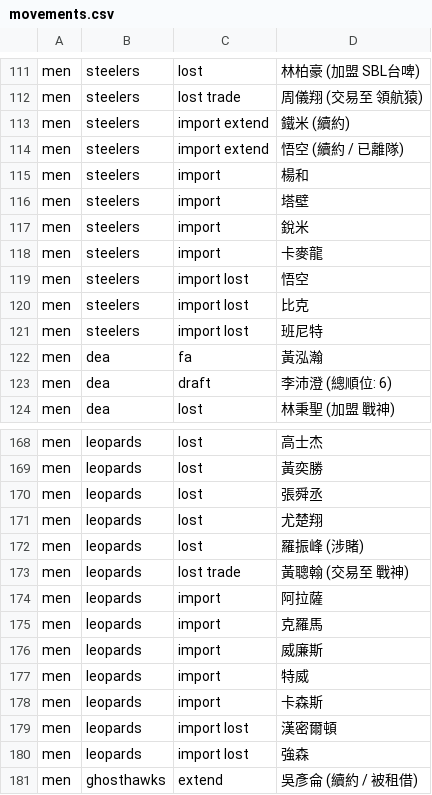
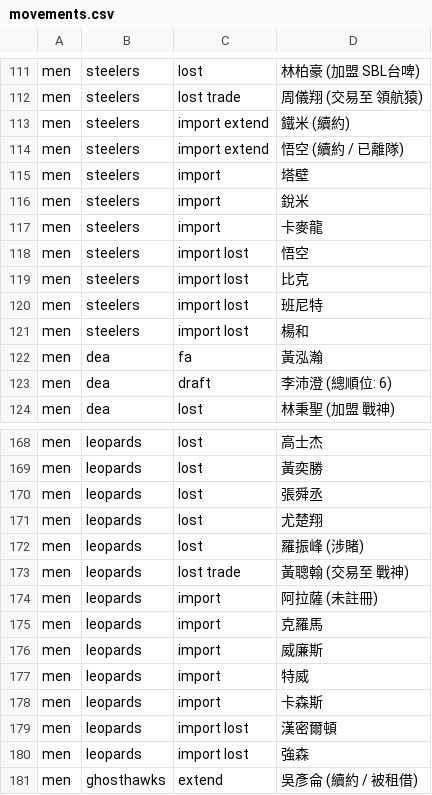
Before and after one commit to SamBasketballTW/sambball, a CSV file: data/movements.csv, drawn as a sheet; only a part is shown, gaps mark what is left out.

```diff
--- a/data/movements.csv
+++ b/data/movements.csv
@@ -116,3 +116,2 @@ men,steelers,import extend,鐵米 (續約)
 men,steelers,import extend,悟空 (續約 / 已離隊)
-men,steelers,import,楊和
 men,steelers,import,塔壁
@@ -123,2 +122,3 @@ men,steelers,import lost,比克
 men,steelers,import lost,班尼特
+men,steelers,import lost,楊和
 men,dea,fa,黃泓瀚
@@ -175,3 +175,3 @@ men,leopards,lost,羅振峰 (涉賭)
 men,leopards,lost trade,黃聰翰 (交易至 戰神)
-men,leopards,import,阿拉薩
+men,leopards,import,阿拉薩 (未註冊)
 men,leopards,import,克羅馬
```
Also changed, not shown: data/rosters.csv, data/standings.csv, 8 other files.
